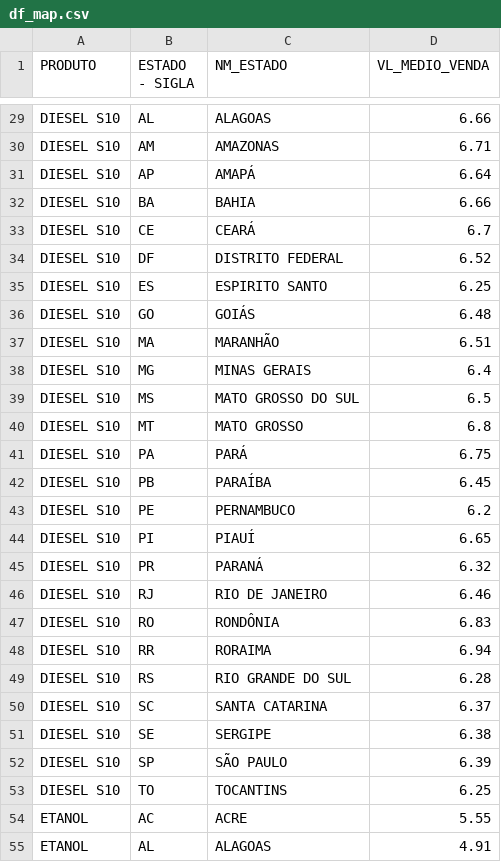
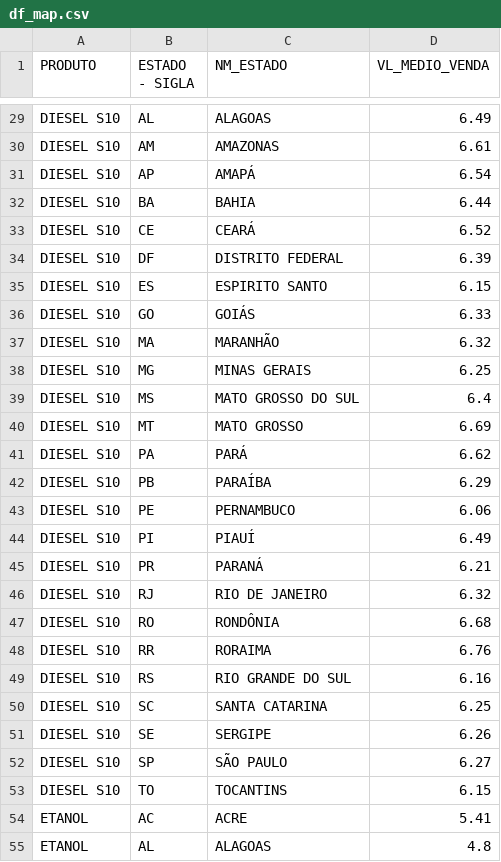
Before and after one commit to luizbelchiorjr/streamlit_combustiveis_br, a CSV file: data/df_map.csv, drawn as a sheet; only a part is shown, gaps mark what is left out; the diff covers the shown part only; the diff names each change by its address in the sheet, - before the commit and + after, or states it on an @@ line.

```diff
--- a/data/df_map.csv
+++ b/data/df_map.csv
-D29 (VL_MEDIO_VENDA): 6.66
+D29 (VL_MEDIO_VENDA): 6.49
-D30 (VL_MEDIO_VENDA): 6.71
+D30 (VL_MEDIO_VENDA): 6.61
-D31 (VL_MEDIO_VENDA): 6.64
+D31 (VL_MEDIO_VENDA): 6.54
-D32 (VL_MEDIO_VENDA): 6.66
+D32 (VL_MEDIO_VENDA): 6.44
-D33 (VL_MEDIO_VENDA): 6.7
+D33 (VL_MEDIO_VENDA): 6.52
-D34 (VL_MEDIO_VENDA): 6.52
+D34 (VL_MEDIO_VENDA): 6.39
-D35 (VL_MEDIO_VENDA): 6.25
+D35 (VL_MEDIO_VENDA): 6.15
-D36 (VL_MEDIO_VENDA): 6.48
+D36 (VL_MEDIO_VENDA): 6.33
-D37 (VL_MEDIO_VENDA): 6.51
+D37 (VL_MEDIO_VENDA): 6.32
-D38 (VL_MEDIO_VENDA): 6.4
+D38 (VL_MEDIO_VENDA): 6.25
-D39 (VL_MEDIO_VENDA): 6.5
+D39 (VL_MEDIO_VENDA): 6.4
-D40 (VL_MEDIO_VENDA): 6.8
+D40 (VL_MEDIO_VENDA): 6.69
-D41 (VL_MEDIO_VENDA): 6.75
+D41 (VL_MEDIO_VENDA): 6.62
-D42 (VL_MEDIO_VENDA): 6.45
+D42 (VL_MEDIO_VENDA): 6.29
-D43 (VL_MEDIO_VENDA): 6.2
+D43 (VL_MEDIO_VENDA): 6.06
-D44 (VL_MEDIO_VENDA): 6.65
+D44 (VL_MEDIO_VENDA): 6.49
-D45 (VL_MEDIO_VENDA): 6.32
+D45 (VL_MEDIO_VENDA): 6.21
-D46 (VL_MEDIO_VENDA): 6.46
+D46 (VL_MEDIO_VENDA): 6.32
-D47 (VL_MEDIO_VENDA): 6.83
+D47 (VL_MEDIO_VENDA): 6.68
-D48 (VL_MEDIO_VENDA): 6.94
+D48 (VL_MEDIO_VENDA): 6.76
-D49 (VL_MEDIO_VENDA): 6.28
+D49 (VL_MEDIO_VENDA): 6.16
-D50 (VL_MEDIO_VENDA): 6.37
+D50 (VL_MEDIO_VENDA): 6.25
-D51 (VL_MEDIO_VENDA): 6.38
+D51 (VL_MEDIO_VENDA): 6.26
-D52 (VL_MEDIO_VENDA): 6.39
+D52 (VL_MEDIO_VENDA): 6.27
-D53 (VL_MEDIO_VENDA): 6.25
+D53 (VL_MEDIO_VENDA): 6.15
-D54 (VL_MEDIO_VENDA): 5.55
+D54 (VL_MEDIO_VENDA): 5.41
-D55 (VL_MEDIO_VENDA): 4.91
+D55 (VL_MEDIO_VENDA): 4.8
```
Also changed, not shown: 120 edited cells elsewhere in this file, data/df_comparativo_geral.csv, data/df_years.csv, 4 other files.
